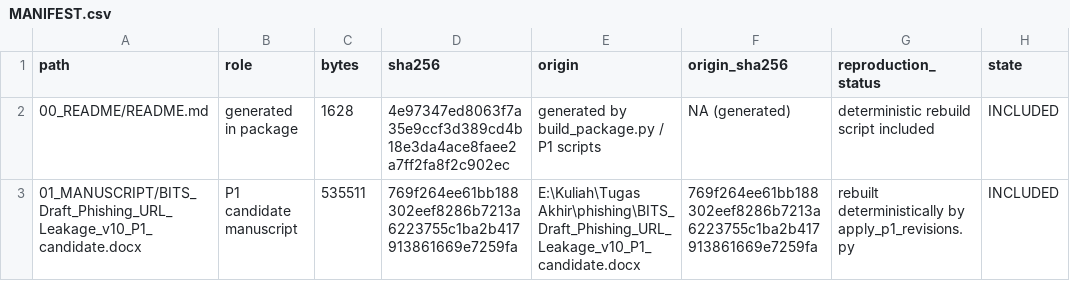
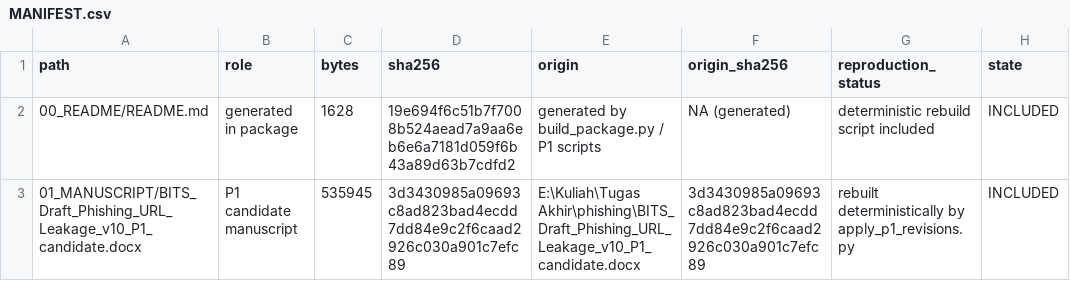
Before and after one commit to Handy-Wibowo/supreme-sniffle, a CSV file: MANIFEST.csv, drawn as a sheet; only a part is shown; the diff covers the shown part only.

```diff
--- a/MANIFEST.csv
+++ b/MANIFEST.csv
@@ -1,3 +1,3 @@
 path,role,bytes,sha256,origin,origin_sha256,reproduction_status,state
-00_README/README.md,generated in package,1628,4e97347ed8063f7a35e9ccf3d389cd4b18e3da4ace8faee2a7ff2fa8f2c902ec,generated by build_package.py / P1 scripts,NA (generated),deterministic rebuild script included,INCLUDED
-01_MANUSCRIPT/BITS_Draft_Phishing_URL_Leakage_v10_P1_candidate.docx,P1 candidate manuscript,535511,769f264ee61bb188302eef8286b7213a6223755c1ba2b417913861669e7259fa,E:\Kuliah\Tugas Akhir\phishing\BITS_Draft_Phishing_URL_Leakage_v10_P1_candidate.docx,769f264ee61bb188302eef8286b7213a6223755c1ba2b417913861669e7259fa,rebuilt deterministically by apply_p1_revisions.py,INCLUDED
+00_README/README.md,generated in package,1628,19e694f6c51b7f7008b524aead7a9aa6eb6e6a7181d059f6b43a89d63b7cdfd2,generated by build_package.py / P1 scripts,NA (generated),deterministic rebuild script included,INCLUDED
+01_MANUSCRIPT/BITS_Draft_Phishing_URL_Leakage_v10_P1_candidate.docx,P1 candidate manuscript,535945,3d3430985a09693c8ad823bad4ecdd7dd84e9c2f6caad2926c030a901c7efc89,E:\Kuliah\Tugas Akhir\phishing\BITS_Draft_Phishing_URL_Leakage_v10_P1_candidate.docx,3d3430985a09693c8ad823bad4ecdd7dd84e9c2f6caad2926c030a901c7efc89,rebuilt deterministically by apply_p1_revisions.py,INCLUDED
```
Also changed, not shown: 13 edited cells elsewhere in this file, 02_CLAIM_EVIDENCE/p1/05_integrated_manuscript/CHANGE_REGISTER.csv, 7 other files.
